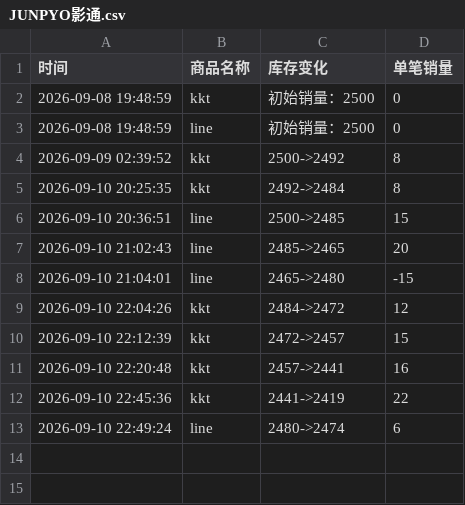
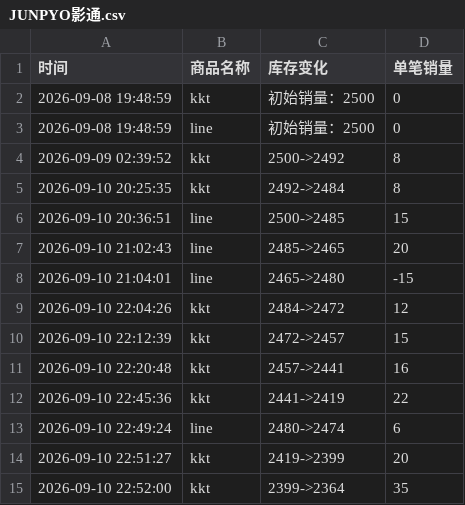
Before and after one commit to Juineii/nouera_md0910, a CSV file: JUNPYO影通.csv, drawn as a sheet; the diff names each change by its address in the sheet, - before the commit and + after, or states it on an @@ line.

```diff
--- a/JUNPYO影通.csv
+++ b/JUNPYO影通.csv
+row 14: 2026-09-10 22:51:27 | kkt | 2419->2399 | 20
+row 15: 2026-09-10 22:52:00 | kkt | 2399->2364 | 35
```
Also changed, not shown: FAN影通.csv, LIN影通.csv.
